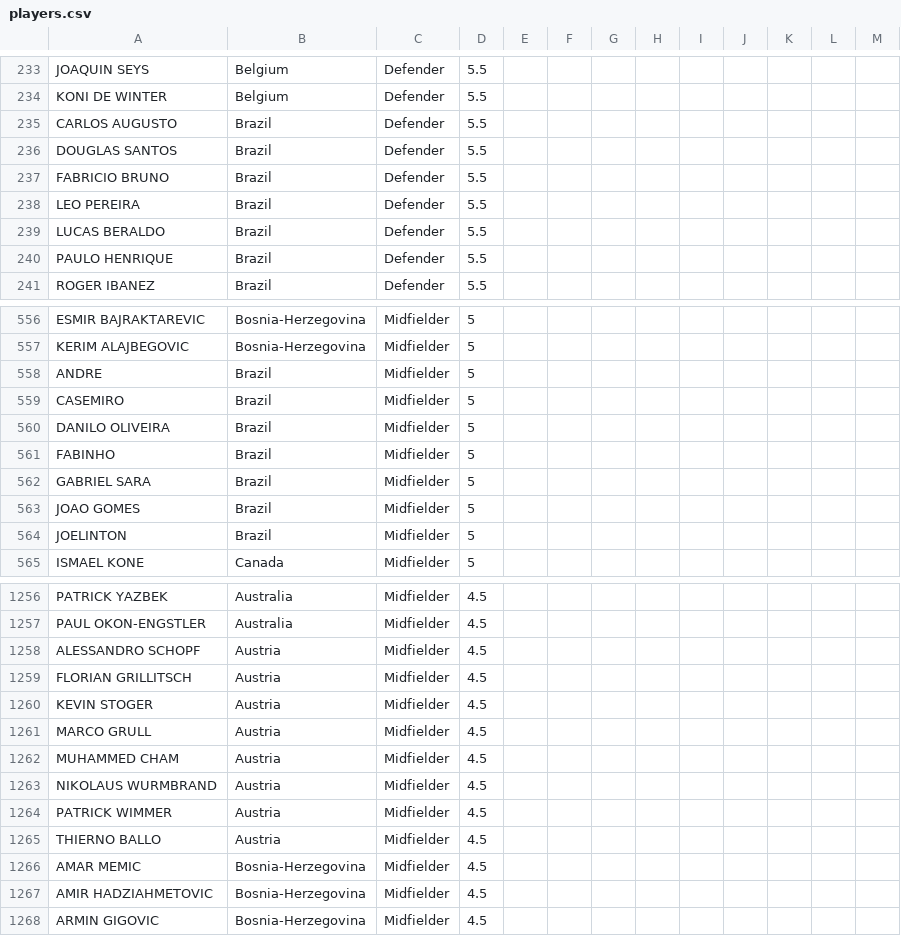
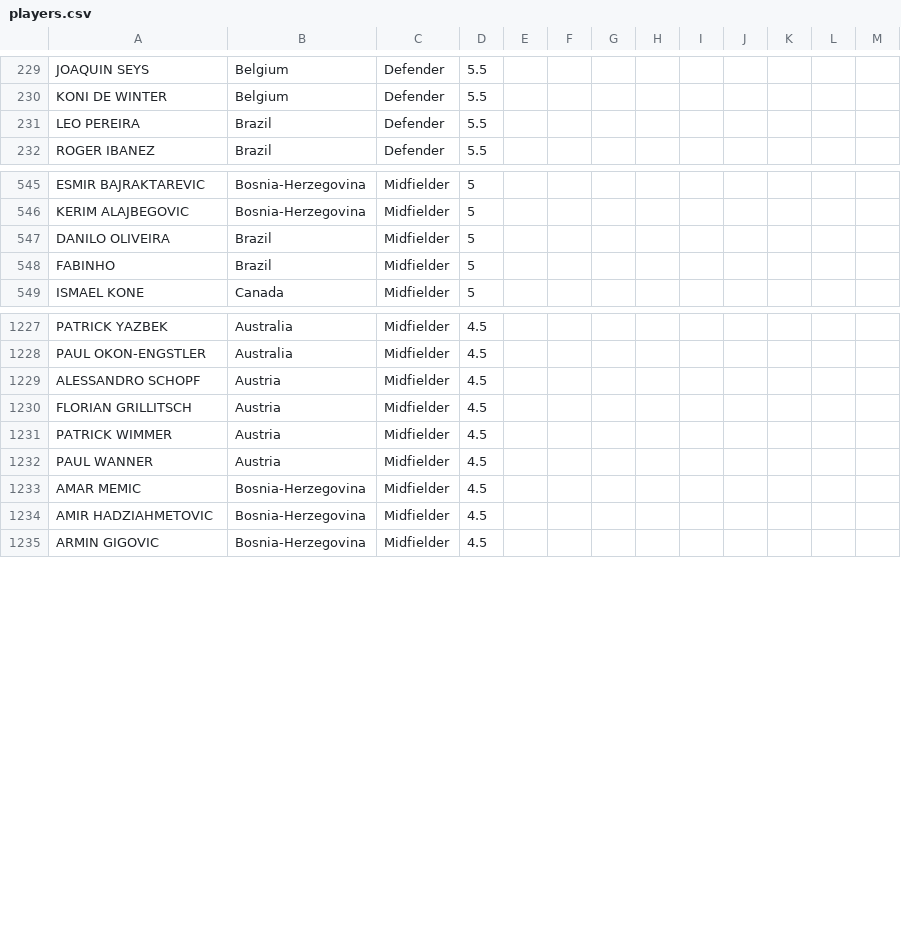
Before and after one commit to jmrbarratt/world-cup-2026-fantasy-football, a CSV file: data/players.csv, drawn as a sheet; only a part is shown, gaps mark what is left out; the diff covers the shown part only.

Commit message:
Update players.csv

```diff
--- a/data/players.csv
+++ b/data/players.csv
@@ -234,8 +230,3 @@ JOAQUIN SEYS,Belgium,Defender,5.5,,,,,,,,,
 KONI DE WINTER,Belgium,Defender,5.5,,,,,,,,,
-CARLOS AUGUSTO,Brazil,Defender,5.5,,,,,,,,,
-DOUGLAS SANTOS,Brazil,Defender,5.5,,,,,,,,,
-FABRICIO BRUNO,Brazil,Defender,5.5,,,,,,,,,
 LEO PEREIRA,Brazil,Defender,5.5,,,,,,,,,
-LUCAS BERALDO,Brazil,Defender,5.5,,,,,,,,,
-PAULO HENRIQUE,Brazil,Defender,5.5,,,,,,,,,
 ROGER IBANEZ,Brazil,Defender,5.5,,,,,,,,,
@@ -557,9 +546,4 @@ ESMIR BAJRAKTAREVIC,Bosnia-Herzegovina,Midfielder,5,,,,,,,,,
 KERIM ALAJBEGOVIC,Bosnia-Herzegovina,Midfielder,5,,,,,,,,,
-ANDRE,Brazil,Midfielder,5,,,,,,,,,
-CASEMIRO,Brazil,Midfielder,5,,,,,,,,,
 DANILO OLIVEIRA,Brazil,Midfielder,5,,,,,,,,,
 FABINHO,Brazil,Midfielder,5,,,,,,,,,
-GABRIEL SARA,Brazil,Midfielder,5,,,,,,,,,
-JOAO GOMES,Brazil,Midfielder,5,,,,,,,,,
-JOELINTON,Brazil,Midfielder,5,,,,,,,,,
 ISMAEL KONE,Canada,Midfielder,5,,,,,,,,,
@@ -1259,8 +1230,4 @@ ALESSANDRO SCHOPF,Austria,Midfielder,4.5,,,,,,,,,
 FLORIAN GRILLITSCH,Austria,Midfielder,4.5,,,,,,,,,
-KEVIN STOGER,Austria,Midfielder,4.5,,,,,,,,,
-MARCO GRULL,Austria,Midfielder,4.5,,,,,,,,,
-MUHAMMED CHAM,Austria,Midfielder,4.5,,,,,,,,,
-NIKOLAUS WURMBRAND,Austria,Midfielder,4.5,,,,,,,,,
 PATRICK WIMMER,Austria,Midfielder,4.5,,,,,,,,,
-THIERNO BALLO,Austria,Midfielder,4.5,,,,,,,,,
+PAUL WANNER,Austria,Midfielder,4.5,,,,,,,,,
 AMAR MEMIC,Bosnia-Herzegovina,Midfielder,4.5,,,,,,,,,
```
Also changed, not shown: 2 added rows, 22 removed rows and 6 edited cells elsewhere in this file.
